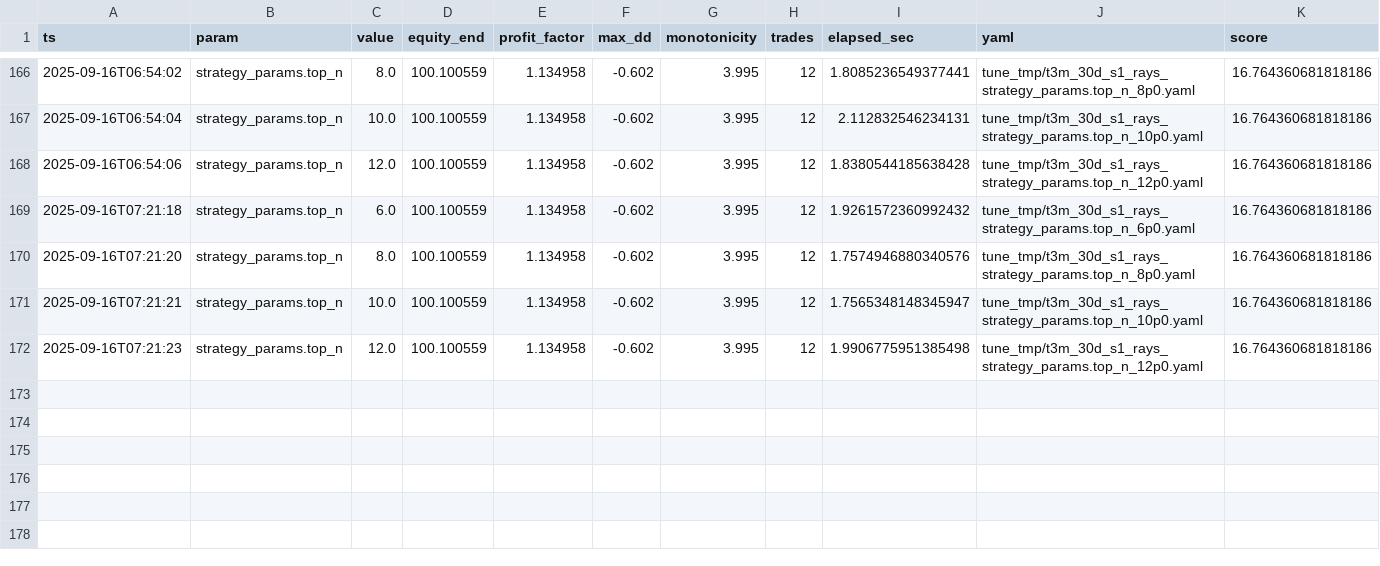
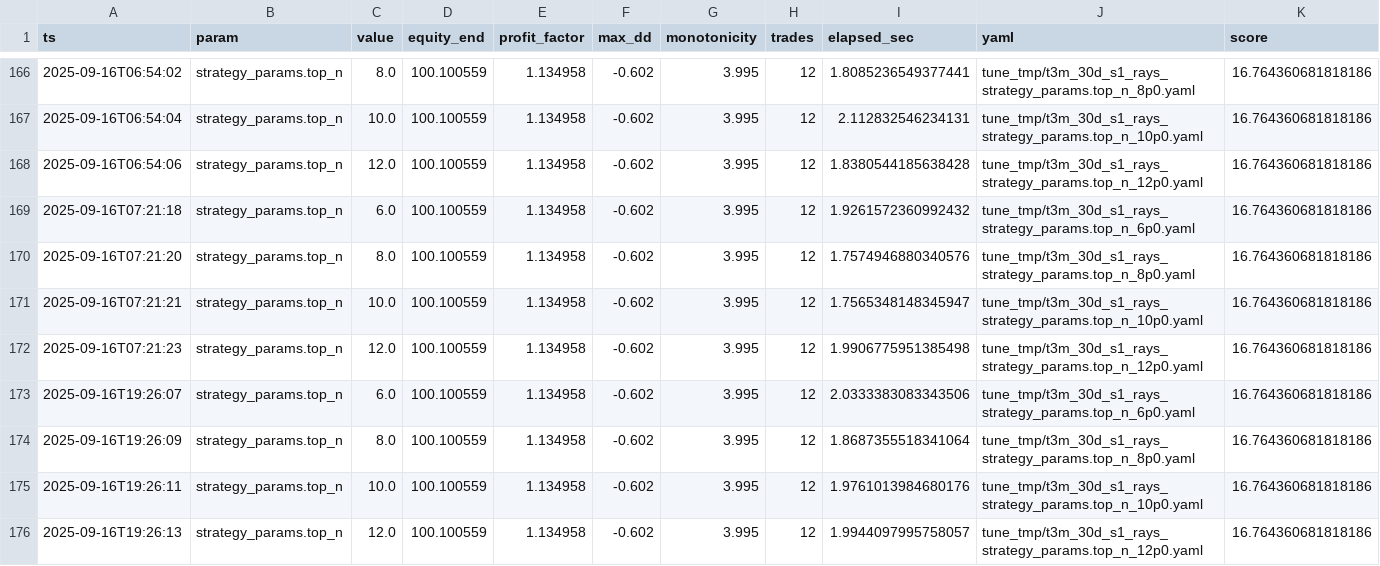
Before and after one commit to tarasprystavskyj/top, a CSV file: obw_platform/t3m_30d_tuner_log.csv, drawn as a sheet; only a part is shown, gaps mark what is left out; the diff names each change by its address in the sheet, - before the commit and + after, or states it on an @@ line.

```diff
--- a/obw_platform/t3m_30d_tuner_log.csv
+++ b/obw_platform/t3m_30d_tuner_log.csv
+row 173: 2025-09-16T19:26:07 | strategy_params.top_n | 6.0 | 100.100559 | 1.134958 | -0.602 | 3.995 | 12 | 2.0333383083343506 | tune_tmp/t3m_30d_s1_rays_strategy_params.top_n_6p0.yaml | 16.764360681818186
+row 174: 2025-09-16T19:26:09 | strategy_params.top_n | 8.0 | 100.100559 | 1.134958 | -0.602 | 3.995 | 12 | 1.8687355518341064 | tune_tmp/t3m_30d_s1_rays_strategy_params.top_n_8p0.yaml | 16.764360681818186
+row 175: 2025-09-16T19:26:11 | strategy_params.top_n | 10.0 | 100.100559 | 1.134958 | -0.602 | 3.995 | 12 | 1.9761013984680176 | tune_tmp/t3m_30d_s1_rays_strategy_params.top_n_10p0.yaml | 16.764360681818186
+row 176: 2025-09-16T19:26:13 | strategy_params.top_n | 12.0 | 100.100559 | 1.134958 | -0.602 | 3.995 | 12 | 1.9944097995758057 | tune_tmp/t3m_30d_s1_rays_strategy_params.top_n_12p0.yaml | 16.764360681818186
```
